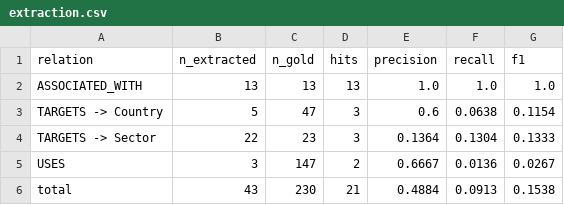
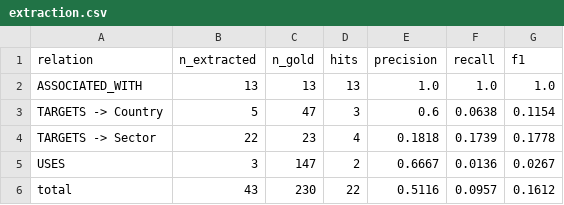
Before and after one commit to ClaytonAugust/Dados-para-CiberSeguranca, a CSV file: eval/results/2026-11-15/extraction.csv, drawn as a sheet.

```diff
--- a/eval/results/2026-11-15/extraction.csv
+++ b/eval/results/2026-11-15/extraction.csv
@@ -3,4 +3,4 @@ ASSOCIATED_WITH,13,13,13,1.0,1.0,1.0
 TARGETS -> Country,5,47,3,0.6,0.0638,0.1154
-TARGETS -> Sector,22,23,3,0.1364,0.1304,0.1333
+TARGETS -> Sector,22,23,4,0.1818,0.1739,0.1778
 USES,3,147,2,0.6667,0.0136,0.0267
-total,43,230,21,0.4884,0.0913,0.1538
+total,43,230,22,0.5116,0.0957,0.1612
```
Also changed, not shown: 2 other files.
